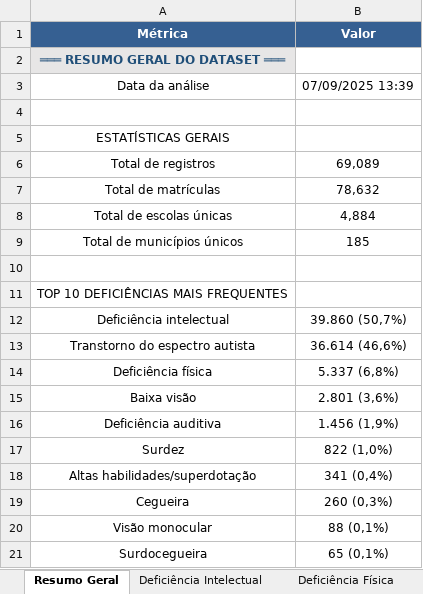
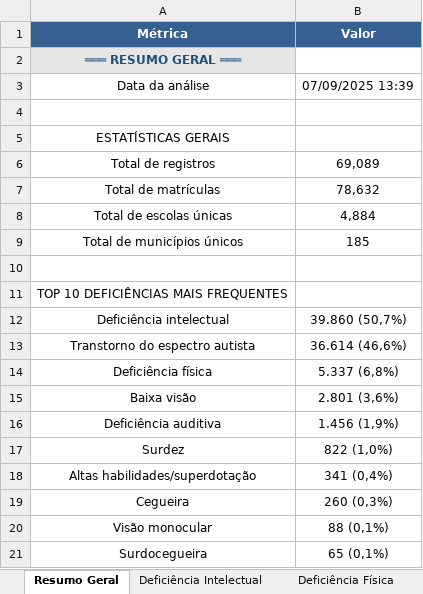
Before and after one commit to Asfarc/analise-matriculas-streamlit, an Excel workbook: analise_deficiencias.xlsx, sheet Resumo Geral, drawn as a sheet; values as stored, in another font and other column widths than the file's, no borders; the diff names each change by its address in the sheet, - before the commit and + after, or states it on an @@ line.

Commit message:
Add files via upload

```diff
--- a/analise_deficiencias.xlsx (sheet Resumo Geral)
+++ b/analise_deficiencias.xlsx (sheet Resumo Geral)
-A2 (Métrica): ═══ RESUMO GERAL DO DATASET ═══
+A2 (Métrica): ═══ RESUMO GERAL ═══
```
